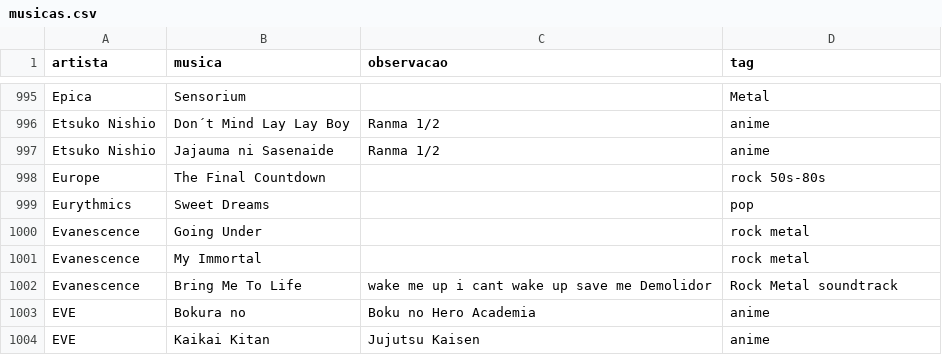
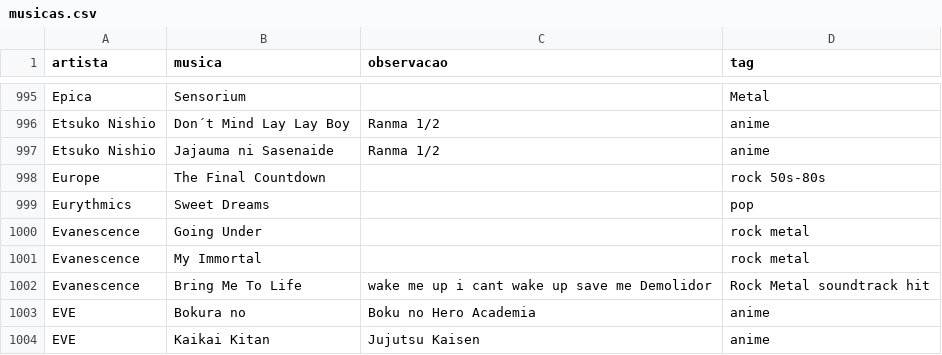
Before and after one commit to gabrielmuzzo/psparty-songbox, a CSV file: musicas.csv, drawn as a sheet; only a part is shown, gaps mark what is left out.

Commit message:
Update musicas.csv

```diff
--- a/musicas.csv
+++ b/musicas.csv
@@ -1001,3 +1001,3 @@ Evanescence,Going Under,,rock metal
 Evanescence,My Immortal,,rock metal
-Evanescence,Bring Me To Life,wake me up i cant wake up save me Demolidor,Rock Metal soundtrack
+Evanescence,Bring Me To Life,wake me up i cant wake up save me Demolidor,Rock Metal soundtrack hit
 EVE,Bokura no,Boku no Hero Academia,anime
```
